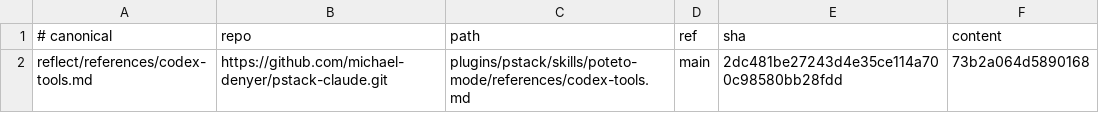
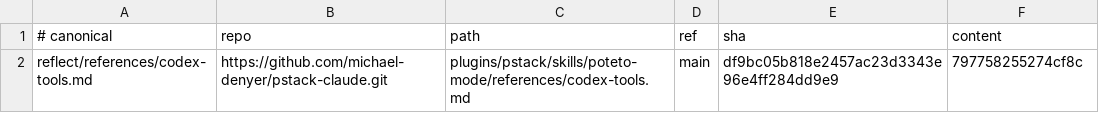
Before and after one commit to simonblauth/claude-config, a TSV file: support-sources.tsv, drawn as a sheet.

```diff
--- a/support-sources.tsv
+++ b/support-sources.tsv
@@ -1,2 +1,2 @@
 # canonical	repo	path	ref	sha	content
-reflect/references/codex-tools.md	https://github.com/michael-denyer/pstack-claude.git	plugins/pstack/skills/poteto-mode/references/codex-tools.md	main	2dc481be27243d4e35ce114a700c98580bb28fdd	73b2a064d5890168
+reflect/references/codex-tools.md	https://github.com/michael-denyer/pstack-claude.git	plugins/pstack/skills/poteto-mode/references/codex-tools.md	main	df9bc05b818e2457ac23d3343e96e4ff284dd9e9	797758255274cf8c
```
Also changed, not shown: sources.tsv, 2 other files.
